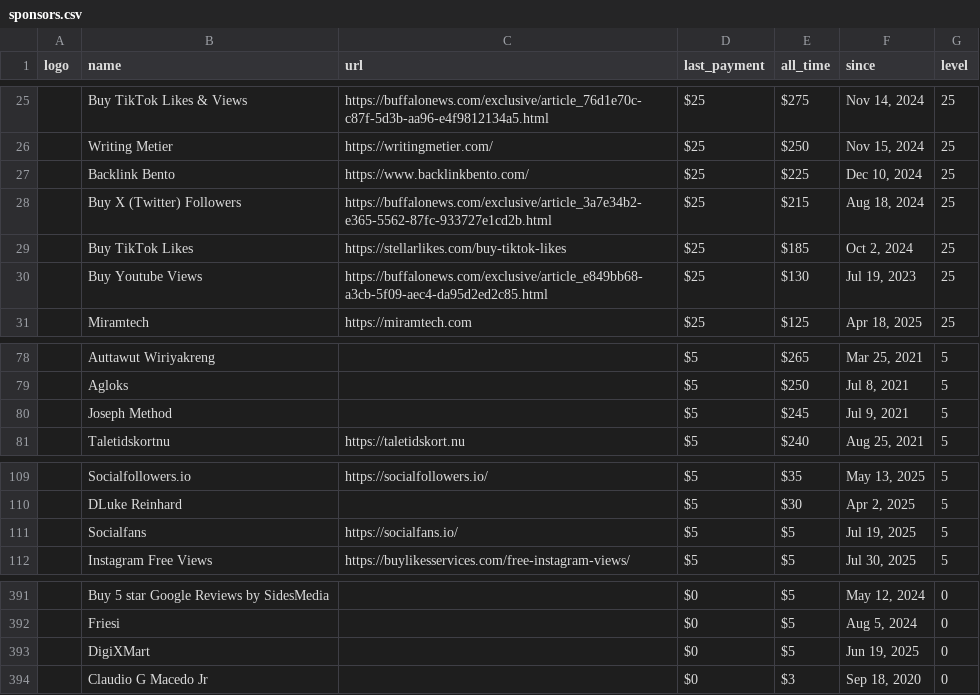
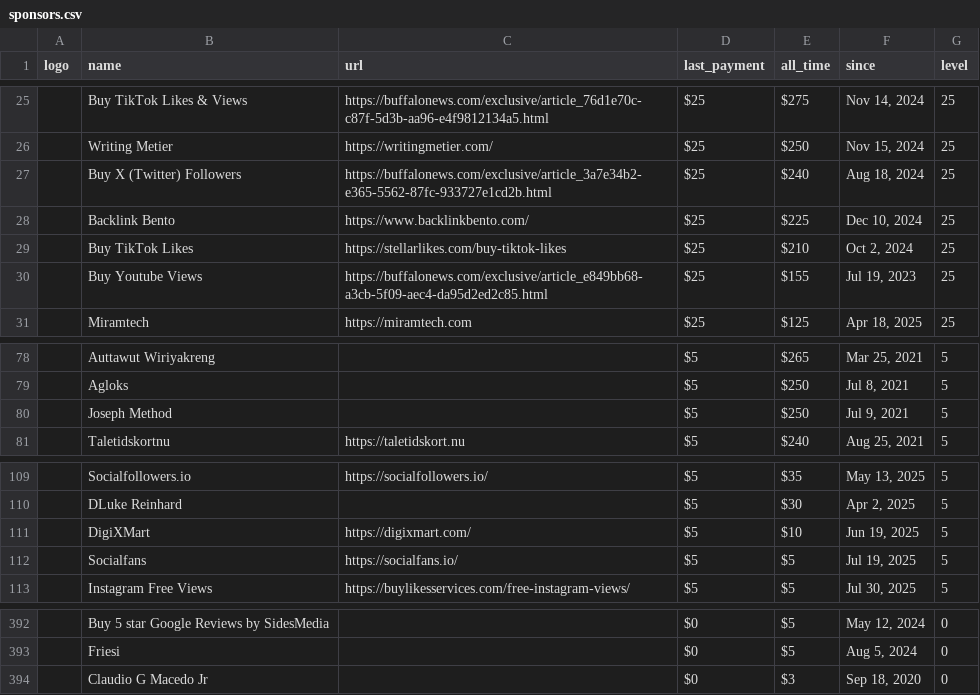
Before and after one commit to crystal-lang/crystal-website, a CSV file: _data/sponsors.csv, drawn as a sheet; only a part is shown, gaps mark what is left out; removed rows and columns are numbered as before the commit, all else as after; the diff names each change by its address in the sheet, - before the commit and + after, or states it on an @@ line.

```diff
--- a/_data/sponsors.csv
+++ b/_data/sponsors.csv
+row 27:  | Buy X (Twitter) Followers | https://buffalonews.com/exclusive/article_3a7e34b2-e365-5562-87fc-933727e1cd2b.html | $25 | $240 | Aug 18, 2024 | 25
-row 28:  | Buy X (Twitter) Followers | https://buffalonews.com/exclusive/article_3a7e34b2-e365-5562-87fc-933727e1cd2b.html | $25 | $215 | Aug 18, 2024 | 25
-E29 (all_time): $185
+E29 (all_time): $210
-E30 (all_time): $130
+E30 (all_time): $155
-E80 (all_time): $245
+E80 (all_time): $250
+row 111:  | DigiXMart | https://digixmart.com/ | $5 | $10 | Jun 19, 2025 | 5
-row 393:  | DigiXMart |  | $0 | $5 | Jun 19, 2025 | 0
```
Also changed, not shown: 1 other file.
